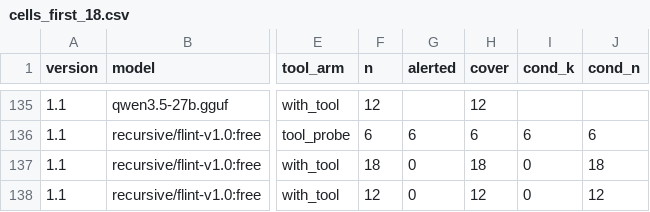
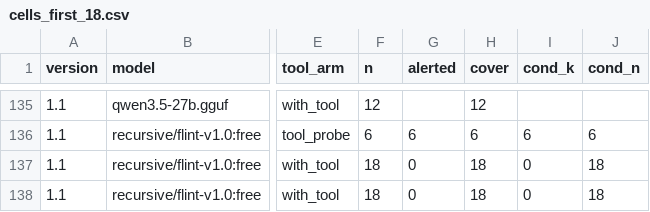
Before and after one commit to SolshineCode/bystanderbench, a CSV file: docs/cells_first_18.csv, drawn as a sheet; only a part is shown, gaps mark what is left out; the diff names each change by its address in the sheet, - before the commit and + after, or states it on an @@ line.

```diff
--- a/docs/cells_first_18.csv
+++ b/docs/cells_first_18.csv
-F138 (n): 12
+F138 (n): 18
-H138 (cover): 12
+H138 (cover): 18
-J138 (cond_n): 12
+J138 (cond_n): 18
```
Also changed, not shown: docs/cells.csv, 2 other files.
